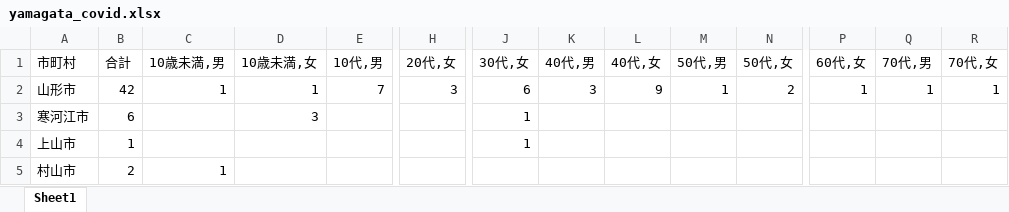
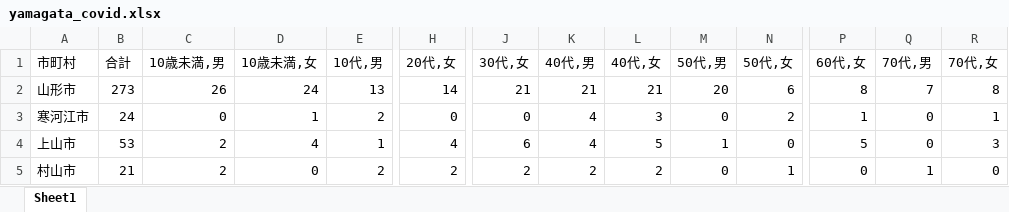
Before and after one commit to satorukadowaki/covid19-yamagata, an Excel workbook: app/master_data/excel/yamagata_covid.xlsx, sheet Sheet1, drawn as a sheet; only a part is shown, gaps mark what is left out; values as stored, in another font and other column widths than the file's, no borders; removed rows and columns are numbered as before the commit, all else as after; rows hold the shown columns only; the diff covers the shown part only; the diff names each change by its address in the sheet, - before the commit and + after, or states it on an @@ line.

```diff
--- a/app/master_data/excel/yamagata_covid.xlsx (sheet Sheet1)
+++ b/app/master_data/excel/yamagata_covid.xlsx (sheet Sheet1)
-row 2: 山形市 | 42 | 1 | 1 | 7 | 3 | 6 | 3 | 9 | 1 | 2 | 1 | 1 | 1
+row 2: 山形市 | 273 | 26 | 24 | 13 | 14 | 21 | 21 | 21 | 20 | 6 | 8 | 7 | 8
-B3 (合計): 6
+B3 (合計): 24
-C3 (10歳未満,男): (empty)
+C3 (10歳未満,男): 0
-D3 (10歳未満,女): 3
+D3 (10歳未満,女): 1
-E3 (10代,男): (empty)
+E3 (10代,男): 2
-H3 (20代,女): (empty)
+H3 (20代,女): 0
-J3 (30代,女): 1
+J3 (30代,女): 0
-K3 (40代,男): (empty)
+K3 (40代,男): 4
-L3 (40代,女): (empty)
+L3 (40代,女): 3
-M3 (50代,男): (empty)
+M3 (50代,男): 0
-N3 (50代,女): (empty)
+N3 (50代,女): 2
-P3 (60代,女): (empty)
+P3 (60代,女): 1
-Q3 (70代,男): (empty)
+Q3 (70代,男): 0
-R3 (70代,女): (empty)
+R3 (70代,女): 1
-row 4: 上山市 | 1 |  |  |  |  | 1
+row 4: 上山市 | 53 | 2 | 4 | 1 | 4 | 6 | 4 | 5 | 1 | 0 | 5 | 0 | 3
-B5 (合計): 2
+B5 (合計): 21
-C5 (10歳未満,男): 1
+C5 (10歳未満,男): 2
-D5 (10歳未満,女): (empty)
+D5 (10歳未満,女): 0
-E5 (10代,男): (empty)
+E5 (10代,男): 2
-H5 (20代,女): (empty)
+H5 (20代,女): 2
-J5 (30代,女): (empty)
+J5 (30代,女): 2
-K5 (40代,男): (empty)
+K5 (40代,男): 2
-L5 (40代,女): (empty)
+L5 (40代,女): 2
-M5 (50代,男): (empty)
+M5 (50代,男): 0
-N5 (50代,女): (empty)
+N5 (50代,女): 1
-P5 (60代,女): (empty)
+P5 (60代,女): 0
-Q5 (70代,男): (empty)
+Q5 (70代,男): 1
-R5 (70代,女): (empty)
+R5 (70代,女): 0
```
Also changed, not shown: 23 added rows, 23 removed rows and 187 edited cells elsewhere in this sheet, 38 other files.
